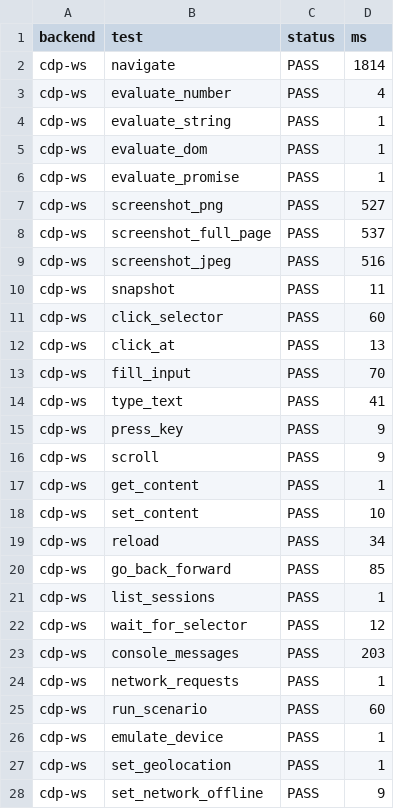
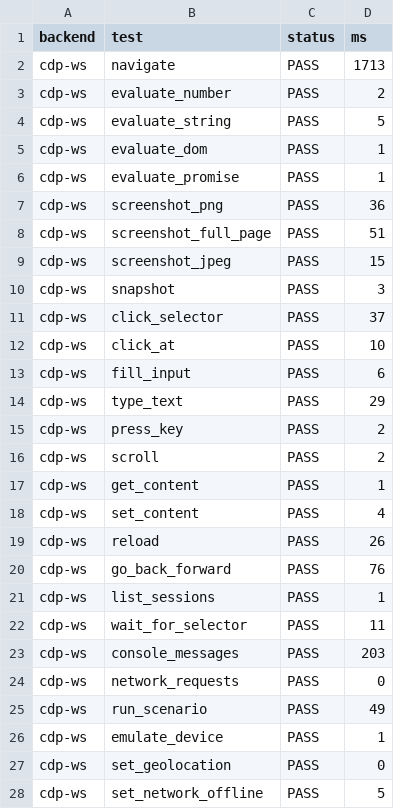
Before and after one commit to salamaashoush/ferridriver, a CSV file: bench/results/benchmark.csv, drawn as a sheet; only a part is shown; the diff covers the shown part only.

```diff
--- a/bench/results/benchmark.csv
+++ b/bench/results/benchmark.csv
@@ -1,28 +1,28 @@
 backend,test,status,ms
-cdp-ws,navigate,PASS,1814
-cdp-ws,evaluate_number,PASS,4
-cdp-ws,evaluate_string,PASS,1
+cdp-ws,navigate,PASS,1713
+cdp-ws,evaluate_number,PASS,2
+cdp-ws,evaluate_string,PASS,5
 cdp-ws,evaluate_dom,PASS,1
 cdp-ws,evaluate_promise,PASS,1
-cdp-ws,screenshot_png,PASS,527
-cdp-ws,screenshot_full_page,PASS,537
-cdp-ws,screenshot_jpeg,PASS,516
-cdp-ws,snapshot,PASS,11
-cdp-ws,click_selector,PASS,60
-cdp-ws,click_at,PASS,13
-cdp-ws,fill_input,PASS,70
-cdp-ws,type_text,PASS,41
-cdp-ws,press_key,PASS,9
-cdp-ws,scroll,PASS,9
+cdp-ws,screenshot_png,PASS,36
+cdp-ws,screenshot_full_page,PASS,51
+cdp-ws,screenshot_jpeg,PASS,15
+cdp-ws,snapshot,PASS,3
+cdp-ws,click_selector,PASS,37
+cdp-ws,click_at,PASS,10
+cdp-ws,fill_input,PASS,6
+cdp-ws,type_text,PASS,29
+cdp-ws,press_key,PASS,2
+cdp-ws,scroll,PASS,2
 cdp-ws,get_content,PASS,1
-cdp-ws,set_content,PASS,10
-cdp-ws,reload,PASS,34
-cdp-ws,go_back_forward,PASS,85
+cdp-ws,set_content,PASS,4
+cdp-ws,reload,PASS,26
+cdp-ws,go_back_forward,PASS,76
 cdp-ws,list_sessions,PASS,1
-cdp-ws,wait_for_selector,PASS,12
+cdp-ws,wait_for_selector,PASS,11
 cdp-ws,console_messages,PASS,203
-cdp-ws,network_requests,PASS,1
-cdp-ws,run_scenario,PASS,60
+cdp-ws,network_requests,PASS,0
+cdp-ws,run_scenario,PASS,49
 cdp-ws,emulate_device,PASS,1
-cdp-ws,set_geolocation,PASS,1
-cdp-ws,set_network_offline,PASS,9
+cdp-ws,set_geolocation,PASS,0
+cdp-ws,set_network_offline,PASS,5
```
Also changed, not shown: 115 edited cells elsewhere in this file.
